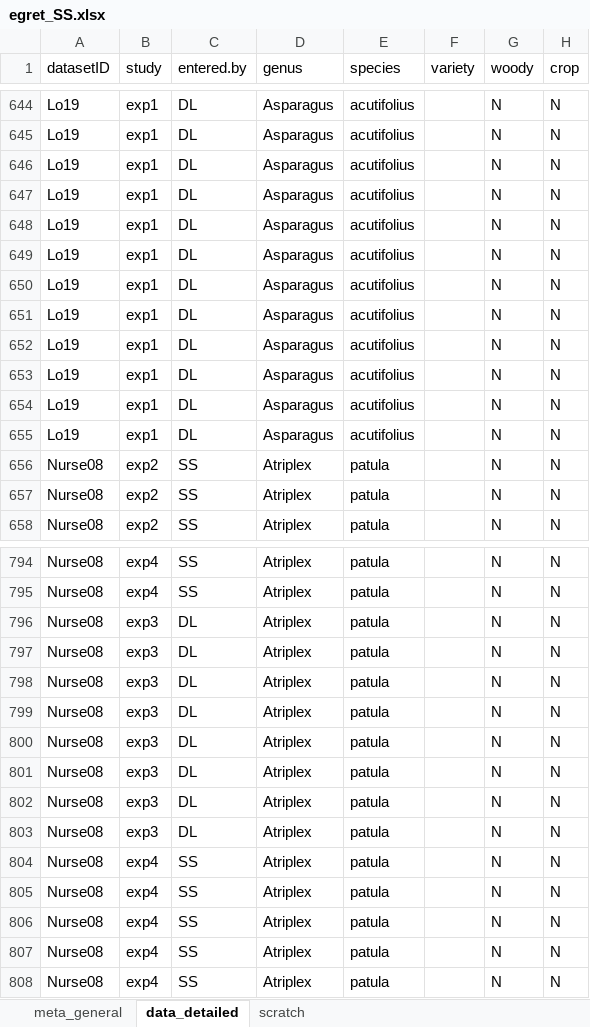
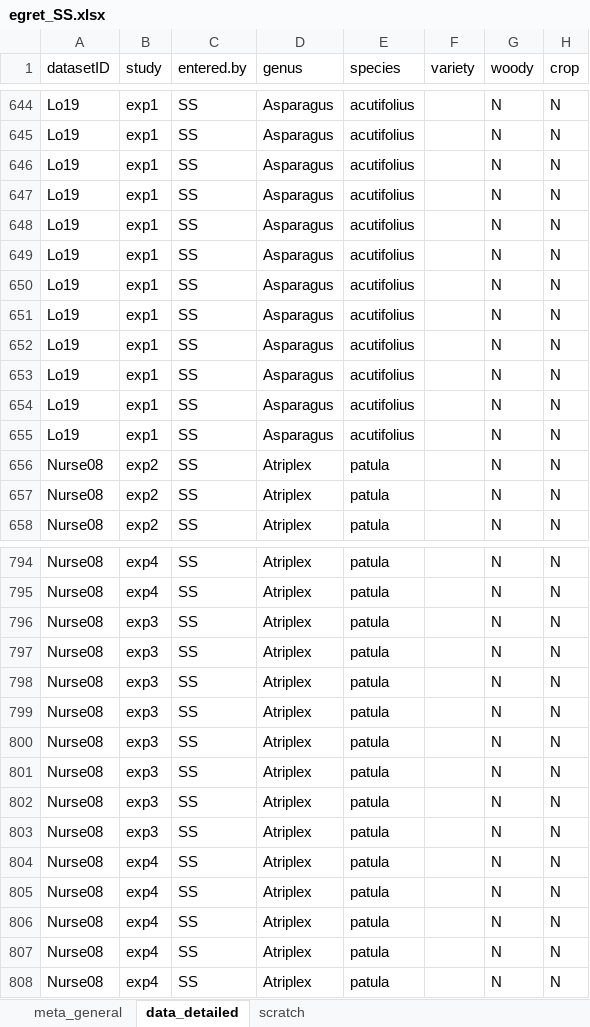
Before and after one commit to lizzieinvancouver/egret, an Excel workbook: data/scrapedEgret/egret_SS.xlsx, sheet data_detailed, drawn as a sheet; only a part is shown, gaps mark what is left out; values as stored, in another font and other column widths than the file's, no borders; the diff covers the shown part only; the diff names each change by its address in the sheet, - before the commit and + after, or states it on an @@ line.

```diff
--- a/data/scrapedEgret/egret_SS.xlsx (sheet data_detailed)
+++ b/data/scrapedEgret/egret_SS.xlsx (sheet data_detailed)
-C644:C655 (entered.by): DL
+C644:C655 (entered.by): SS
-C796:C803 (entered.by): DL
+C796:C803 (entered.by): SS
```
Also changed, not shown: 59 edited cells elsewhere in this sheet, 4 other files.
